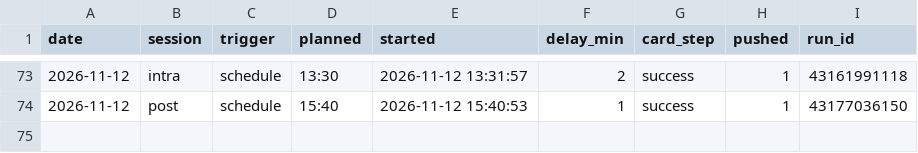
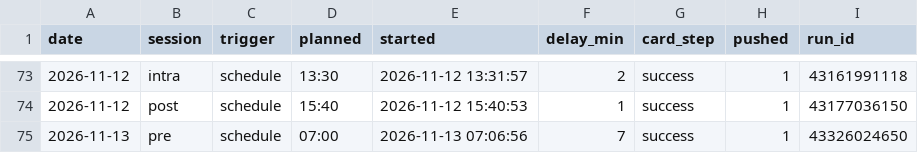
Before and after one commit to hanagar2025/Lingma-honghu-project, a CSV file: share/decision/run-log.csv, drawn as a sheet; only a part is shown, gaps mark what is left out.

```diff
--- a/share/decision/run-log.csv
+++ b/share/decision/run-log.csv
@@ -74 +74,2 @@ date,session,trigger,planned,started,delay_min,card_step,pushed,run_id
 2026-11-12,post,schedule,15:40,2026-11-12 15:40:53,1,success,1,43177036150
+2026-11-13,pre,schedule,07:00,2026-11-13 07:06:56,7,success,1,43326024650
```
Also changed, not shown: 4 other files.
